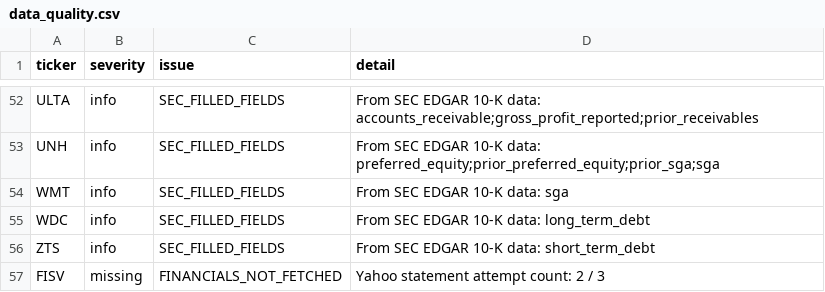
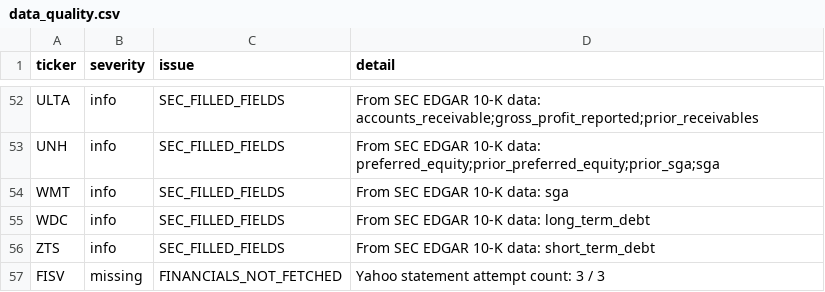
Before and after one commit to vpancholi808/financial-analysis-app, a CSV file: data_quality.csv, drawn as a sheet; only a part is shown, gaps mark what is left out.

```diff
--- a/data_quality.csv
+++ b/data_quality.csv
@@ -56,2 +56,2 @@ WDC,info,SEC_FILLED_FIELDS,From SEC EDGAR 10-K data: long_term_debt
 ZTS,info,SEC_FILLED_FIELDS,From SEC EDGAR 10-K data: short_term_debt
-FISV,missing,FINANCIALS_NOT_FETCHED,Yahoo statement attempt count: 2 / 3
+FISV,missing,FINANCIALS_NOT_FETCHED,Yahoo statement attempt count: 3 / 3
```
Also changed, not shown: 1 other file.
